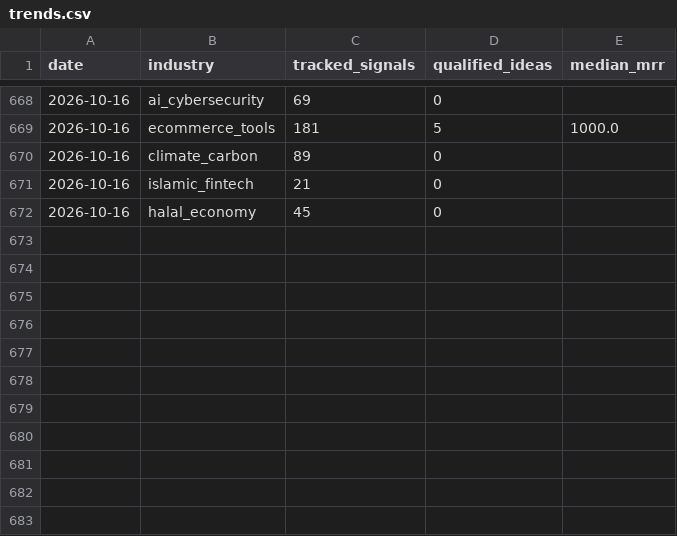
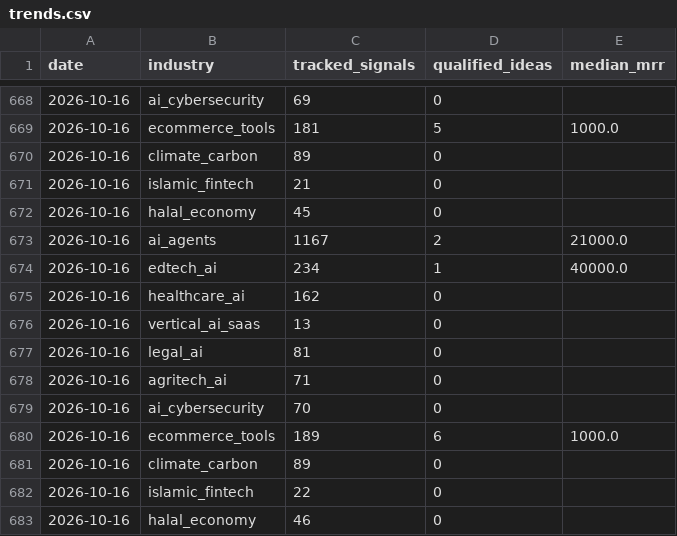
Before and after one commit to ekrit/signal-collector, a CSV file: data/trends.csv, drawn as a sheet; only a part is shown, gaps mark what is left out; the diff names each change by its address in the sheet, - before the commit and + after, or states it on an @@ line.

```diff
--- a/data/trends.csv
+++ b/data/trends.csv
+row 673: 2026-10-16 | ai_agents | 1167 | 2 | 21000.0
+row 674: 2026-10-16 | edtech_ai | 234 | 1 | 40000.0
+row 675: 2026-10-16 | healthcare_ai | 162 | 0
+row 676: 2026-10-16 | vertical_ai_saas | 13 | 0
+row 677: 2026-10-16 | legal_ai | 81 | 0
+row 678: 2026-10-16 | agritech_ai | 71 | 0
+row 679: 2026-10-16 | ai_cybersecurity | 70 | 0
+row 680: 2026-10-16 | ecommerce_tools | 189 | 6 | 1000.0
+row 681: 2026-10-16 | climate_carbon | 89 | 0
+row 682: 2026-10-16 | islamic_fintech | 22 | 0
+row 683: 2026-10-16 | halal_economy | 46 | 0
```
Also changed, not shown: 8 other files.
